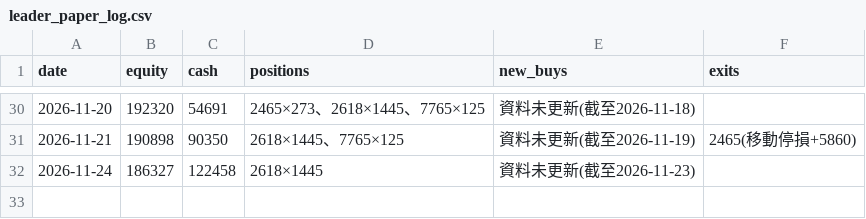
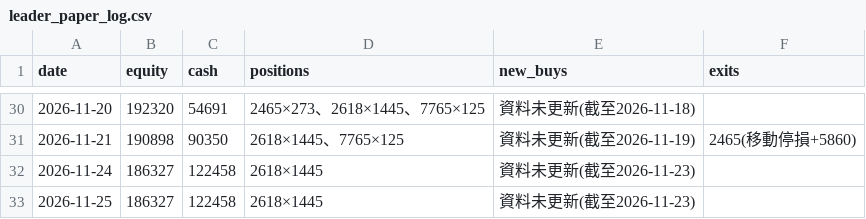
Before and after one commit to money509/tw-stock-backtest, a CSV file: signals/leader_paper_log.csv, drawn as a sheet; only a part is shown, gaps mark what is left out; the diff names each change by its address in the sheet, - before the commit and + after, or states it on an @@ line.

```diff
--- a/signals/leader_paper_log.csv
+++ b/signals/leader_paper_log.csv
+row 33: 2026-11-25 | 186327 | 122458 | 2618×1445 | 資料未更新(截至2026-11-23)
```
Also changed, not shown: 3 other files.
